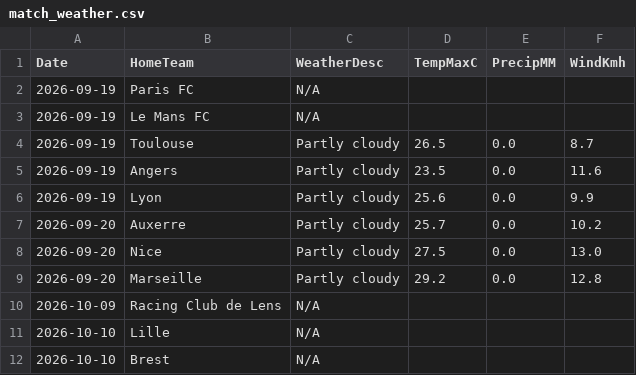
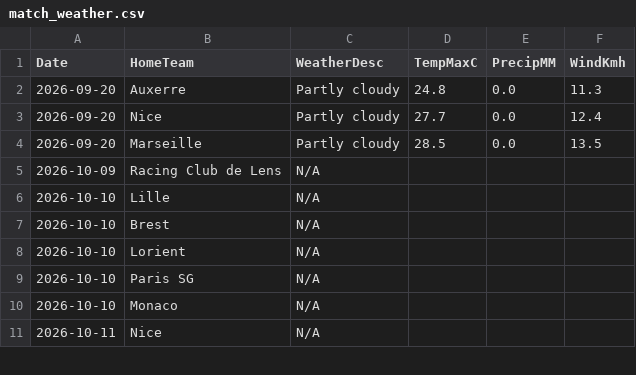
Before and after one commit to gmalbert/ligue-1, a CSV file: data_files/raw/match_weather.csv, drawn as a sheet; only a part is shown; the shorter side is filled out with more unchanged rows.

```diff
--- a/data_files/raw/match_weather.csv
+++ b/data_files/raw/match_weather.csv
@@ -1,10 +1,5 @@
 Date,HomeTeam,WeatherDesc,TempMaxC,PrecipMM,WindKmh
-2026-09-19,Paris FC,N/A,,,
-2026-09-19,Le Mans FC,N/A,,,
-2026-09-19,Toulouse,Partly cloudy,26.5,0.0,8.7
-2026-09-19,Angers,Partly cloudy,23.5,0.0,11.6
-2026-09-19,Lyon,Partly cloudy,25.6,0.0,9.9
-2026-09-20,Auxerre,Partly cloudy,25.7,0.0,10.2
-2026-09-20,Nice,Partly cloudy,27.5,0.0,13.0
-2026-09-20,Marseille,Partly cloudy,29.2,0.0,12.8
+2026-09-20,Auxerre,Partly cloudy,24.8,0.0,11.3
+2026-09-20,Nice,Partly cloudy,27.7,0.0,12.4
+2026-09-20,Marseille,Partly cloudy,28.5,0.0,13.5
 2026-10-09,Racing Club de Lens,N/A,,,
```
Also changed, not shown: data_files/model_features/market_features.csv, data_files/predictions_log.csv, 11 other files.
